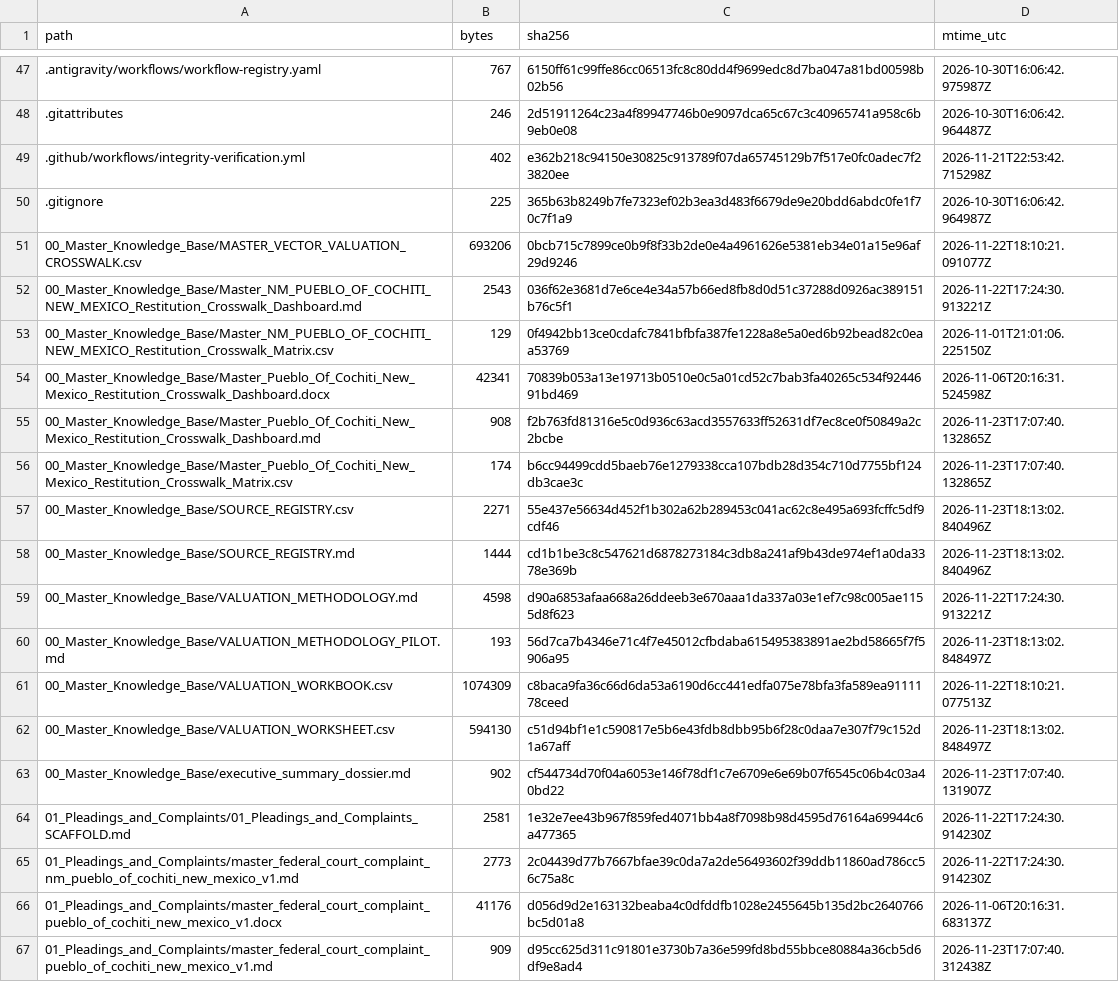
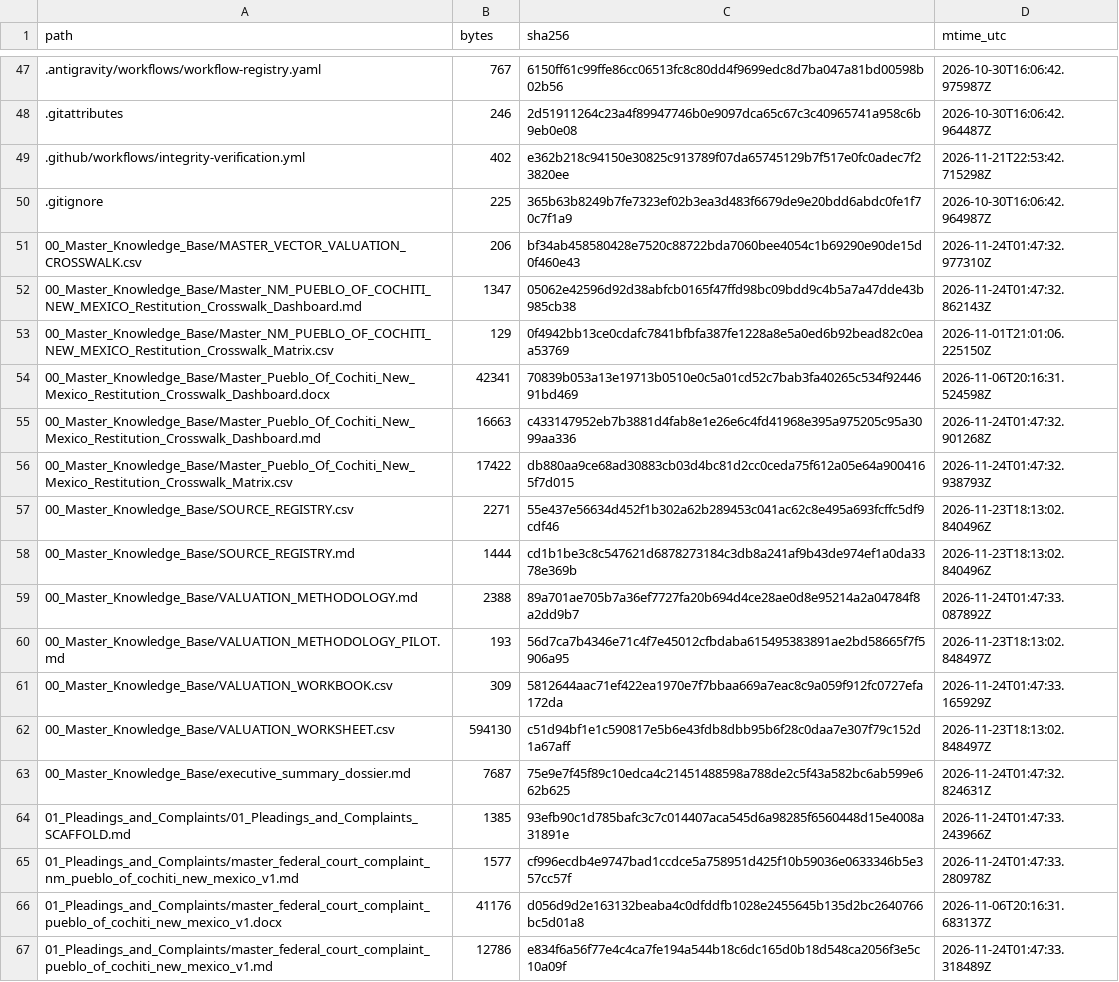
Before and after one commit to GlobalRestitutionAlliance/turtle-island-us-nm-pueblo-of-cochiti-new-mexico-master-litigation, a CSV file: 99_Archives_and_Manifests/MANIFEST_SHA256.csv, drawn as a sheet; only a part is shown, gaps mark what is left out; the diff covers the shown part only.

```diff
--- a/99_Archives_and_Manifests/MANIFEST_SHA256.csv
+++ b/99_Archives_and_Manifests/MANIFEST_SHA256.csv
@@ -50,18 +50,18 @@ path,bytes,sha256,mtime_utc
 .gitignore,225,365b63b8249b7fe7323ef02b3ea3d483f6679de9e20bdd6abdc0fe1f70c7f1a9,2026-10-30T16:06:42.964987Z
-00_Master_Knowledge_Base/MASTER_VECTOR_VALUATION_CROSSWALK.csv,693206,0bcb715c7899ce0b9f8f33b2de0e4a4961626e5381eb34e01a15e96af29d9246,2026-11-22T18:10:21.091077Z
-00_Master_Knowledge_Base/Master_NM_PUEBLO_OF_COCHITI_NEW_MEXICO_Restitution_Crosswalk_Dashboard.md,2543,036f62e3681d7e6ce4e34a57b66ed8fb8d0d51c37288d0926ac389151b76c5f1,2026-11-22T17:24:30.913221Z
+00_Master_Knowledge_Base/MASTER_VECTOR_VALUATION_CROSSWALK.csv,206,bf34ab458580428e7520c88722bda7060bee4054c1b69290e90de15d0f460e43,2026-11-24T01:47:32.977310Z
+00_Master_Knowledge_Base/Master_NM_PUEBLO_OF_COCHITI_NEW_MEXICO_Restitution_Crosswalk_Dashboard.md,1347,05062e42596d92d38abfcb0165f47ffd98bc09bdd9c4b5a7a47dde43b985cb38,2026-11-24T01:47:32.862143Z
 00_Master_Knowledge_Base/Master_NM_PUEBLO_OF_COCHITI_NEW_MEXICO_Restitution_Crosswalk_Matrix.csv,129,0f4942bb13ce0cdafc7841bfbfa387fe1228a8e5a0ed6b92bead82c0eaa53769,2026-11-01T21:01:06.225150Z
 00_Master_Knowledge_Base/Master_Pueblo_Of_Cochiti_New_Mexico_Restitution_Crosswalk_Dashboard.docx,42341,70839b053a13e19713b0510e0c5a01cd52c7bab3fa40265c534f9244691bd469,2026-11-06T20:16:31.524598Z
-00_Master_Knowledge_Base/Master_Pueblo_Of_Cochiti_New_Mexico_Restitution_Crosswalk_Dashboard.md,908,f2b763fd81316e5c0d936c63acd3557633ff52631df7ec8ce0f50849a2c2bcbe,2026-11-23T17:07:40.132865Z
-00_Master_Knowledge_Base/Master_Pueblo_Of_Cochiti_New_Mexico_Restitution_Crosswalk_Matrix.csv,174,b6cc94499cdd5baeb76e1279338cca107bdb28d354c710d7755bf124db3cae3c,2026-11-23T17:07:40.132865Z
+00_Master_Knowledge_Base/Master_Pueblo_Of_Cochiti_New_Mexico_Restitution_Crosswalk_Dashboard.md,16663,c433147952eb7b3881d4fab8e1e26e6c4fd41968e395a975205c95a3099aa336,2026-11-24T01:47:32.901268Z
+00_Master_Knowledge_Base/Master_Pueblo_Of_Cochiti_New_Mexico_Restitution_Crosswalk_Matrix.csv,17422,db880aa9ce68ad30883cb03d4bc81d2cc0ceda75f612a05e64a9004165f7d015,2026-11-24T01:47:32.938793Z
 00_Master_Knowledge_Base/SOURCE_REGISTRY.csv,2271,55e437e56634d452f1b302a62b289453c041ac62c8e495a693fcffc5df9cdf46,2026-11-23T18:13:02.840496Z
 00_Master_Knowledge_Base/SOURCE_REGISTRY.md,1444,cd1b1be3c8c547621d6878273184c3db8a241af9b43de974ef1a0da3378e369b,2026-11-23T18:13:02.840496Z
-00_Master_Knowledge_Base/VALUATION_METHODOLOGY.md,4598,d90a6853afaa668a26ddeeb3e670aaa1da337a03e1ef7c98c005ae1155d8f623,2026-11-22T17:24:30.913221Z
+00_Master_Knowledge_Base/VALUATION_METHODOLOGY.md,2388,89a701ae705b7a36ef7727fa20b694d4ce28ae0d8e95214a2a04784f8a2dd9b7,2026-11-24T01:47:33.087892Z
 00_Master_Knowledge_Base/VALUATION_METHODOLOGY_PILOT.md,193,56d7ca7b4346e71c4f7e45012cfbdaba615495383891ae2bd58665f7f5906a95,2026-11-23T18:13:02.848497Z
-00_Master_Knowledge_Base/VALUATION_WORKBOOK.csv,1074309,c8baca9fa36c66d6da53a6190d6cc441edfa075e78bfa3fa589ea9111178ceed,2026-11-22T18:10:21.077513Z
+00_Master_Knowledge_Base/VALUATION_WORKBOOK.csv,309,5812644aac71ef422ea1970e7f7bbaa669a7eac8c9a059f912fc0727efa172da,2026-11-24T01:47:33.165929Z
 00_Master_Knowledge_Base/VALUATION_WORKSHEET.csv,594130,c51d94bf1e1c590817e5b6e43fdb8dbb95b6f28c0daa7e307f79c152d1a67aff,2026-11-23T18:13:02.848497Z
-00_Master_Knowledge_Base/executive_summary_dossier.md,902,cf544734d70f04a6053e146f78df1c7e6709e6e69b07f6545c06b4c03a40bd22,2026-11-23T17:07:40.131907Z
-01_Pleadings_and_Complaints/01_Pleadings_and_Complaints_SCAFFOLD.md,2581,1e32e7ee43b967f859fed4071bb4a8f7098b98d4595d76164a69944c6a477365,2026-11-22T17:24:30.914230Z
-01_Pleadings_and_Complaints/master_federal_court_complaint_nm_pueblo_of_cochiti_new_mexico_v1.md,2773,2c04439d77b7667bfae39c0da7a2de56493602f39ddb11860ad786cc56c75a8c,2026-11-22T17:24:30.914230Z
+00_Master_Knowledge_Base/executive_summary_dossier.md,7687,75e9e7f45f89c10edca4c21451488598a788de2c5f43a582bc6ab599e662b625,2026-11-24T01:47:32.824631Z
+01_Pleadings_and_Complaints/01_Pleadings_and_Complaints_SCAFFOLD.md,1385,93efb90c1d785bafc3c7c014407aca545d6a98285f6560448d15e4008a31891e,2026-11-24T01:47:33.243966Z
+01_Pleadings_and_Complaints/master_federal_court_complaint_nm_pueblo_of_cochiti_new_mexico_v1.md,1577,cf996ecdb4e9747bad1ccdce5a758951d425f10b59036e0633346b5e357cc57f,2026-11-24T01:47:33.280978Z
 01_Pleadings_and_Complaints/master_federal_court_complaint_pueblo_of_cochiti_new_mexico_v1.docx,41176,d056d9d2e163132beaba4c0dfddfb1028e2455645b135d2bc2640766bc5d01a8,2026-11-06T20:16:31.683137Z
-01_Pleadings_and_Complaints/master_federal_court_complaint_pueblo_of_cochiti_new_mexico_v1.md,909,d95cc625d311c91801e3730b7a36e599fd8bd55bbce80884a36cb5d6df9e8ad4,2026-11-23T17:07:40.312438Z
+01_Pleadings_and_Complaints/master_federal_court_complaint_pueblo_of_cochiti_new_mexico_v1.md,12786,e834f6a56f77e4c4ca7fe194a544b18c6dc165d0b18d548ca2056f3e5c10a09f,2026-11-24T01:47:33.318489Z
```
Also changed, not shown: 80 edited cells elsewhere in this file, 37 other files.
